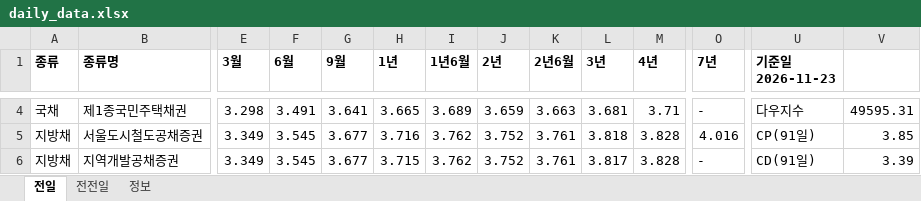
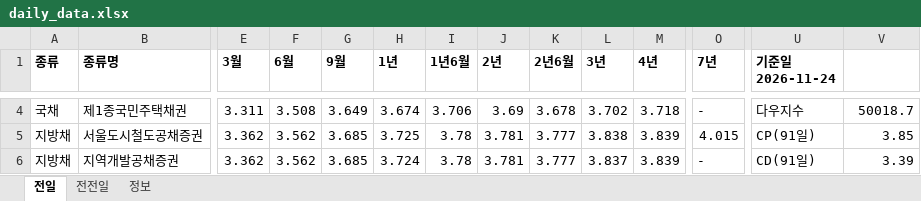
Before and after one commit to goldsohnmin-alt/Daily-, an Excel workbook: docs/daily_data.xlsx, sheet 전일, drawn as a sheet; only a part is shown, gaps mark what is left out; values as stored, in another font and other column widths than the file's, no borders; the diff covers the shown part only; the diff names each change by its address in the sheet, - before the commit and + after, or states it on an @@ line.

```diff
--- a/docs/daily_data.xlsx (sheet 전일)
+++ b/docs/daily_data.xlsx (sheet 전일)
-U1: 기준일 2026-11-23
+U1: 기준일 2026-11-24
-E4 (3월): 3.298
+E4 (3월): 3.311
-F4 (6월): 3.491
+F4 (6월): 3.508
-G4 (9월): 3.641
+G4 (9월): 3.649
-H4 (1년): 3.665
+H4 (1년): 3.674
-I4 (1년6월): 3.689
+I4 (1년6월): 3.706
-J4 (2년): 3.659
+J4 (2년): 3.69
-K4 (2년6월): 3.663
+K4 (2년6월): 3.678
-L4 (3년): 3.681
+L4 (3년): 3.702
-M4 (4년): 3.71
+M4 (4년): 3.718
-V4: 49595.31
+V4: 50018.7
-E5:E6 (3월): 3.349
+E5:E6 (3월): 3.362
-F5:F6 (6월): 3.545
+F5:F6 (6월): 3.562
-G5:G6 (9월): 3.677
+G5:G6 (9월): 3.685
-H5 (1년): 3.716
+H5 (1년): 3.725
-I5:I6 (1년6월): 3.762
+I5:I6 (1년6월): 3.78
-J5:J6 (2년): 3.752
+J5:J6 (2년): 3.781
-K5:K6 (2년6월): 3.761
+K5:K6 (2년6월): 3.777
-L5 (3년): 3.818
+L5 (3년): 3.838
-M5:M6 (4년): 3.828
+M5:M6 (4년): 3.839
-O5 (7년): 4.016
+O5 (7년): 4.015
-H6 (1년): 3.715
+H6 (1년): 3.724
-L6 (3년): 3.817
+L6 (3년): 3.837
```
Also changed, not shown: 2 added rows, 2 removed rows and 430 edited cells elsewhere in this sheet, sheet 전전일, sheet 정보, 4 other files.
